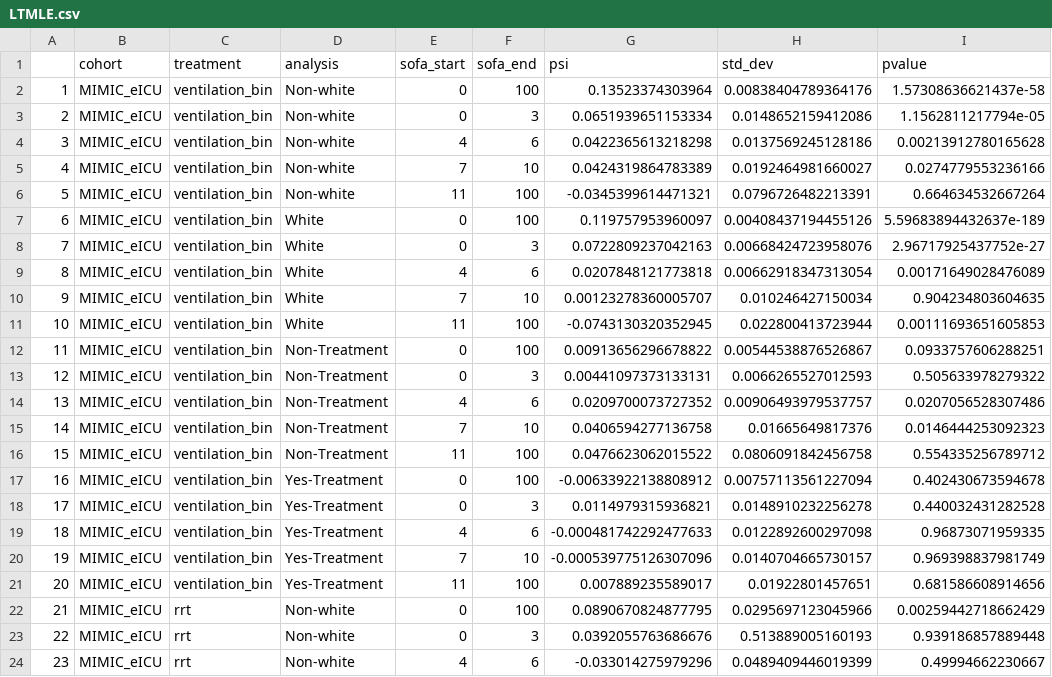
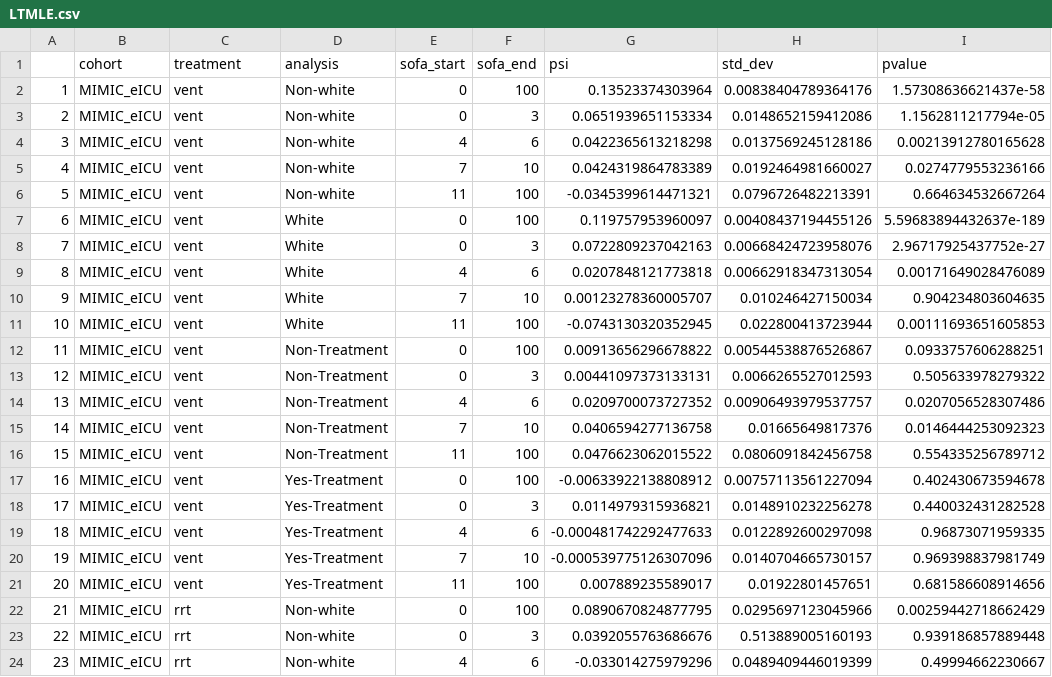
Before and after one commit to joamats/mit-tmle-sepsis, a CSV file: results/LTMLE.csv, drawn as a sheet; only a part is shown; the diff names each change by its address in the sheet, - before the commit and + after, or states it on an @@ line.

Commit message:
Fix TMLE results for added confounders; remove LTMLE for now

```diff
--- a/results/LTMLE.csv
+++ b/results/LTMLE.csv
-C2:C21 (treatment): ventilation_bin
+C2:C21 (treatment): vent
```
Also changed, not shown: results/TMLE.csv, 15 other files.
